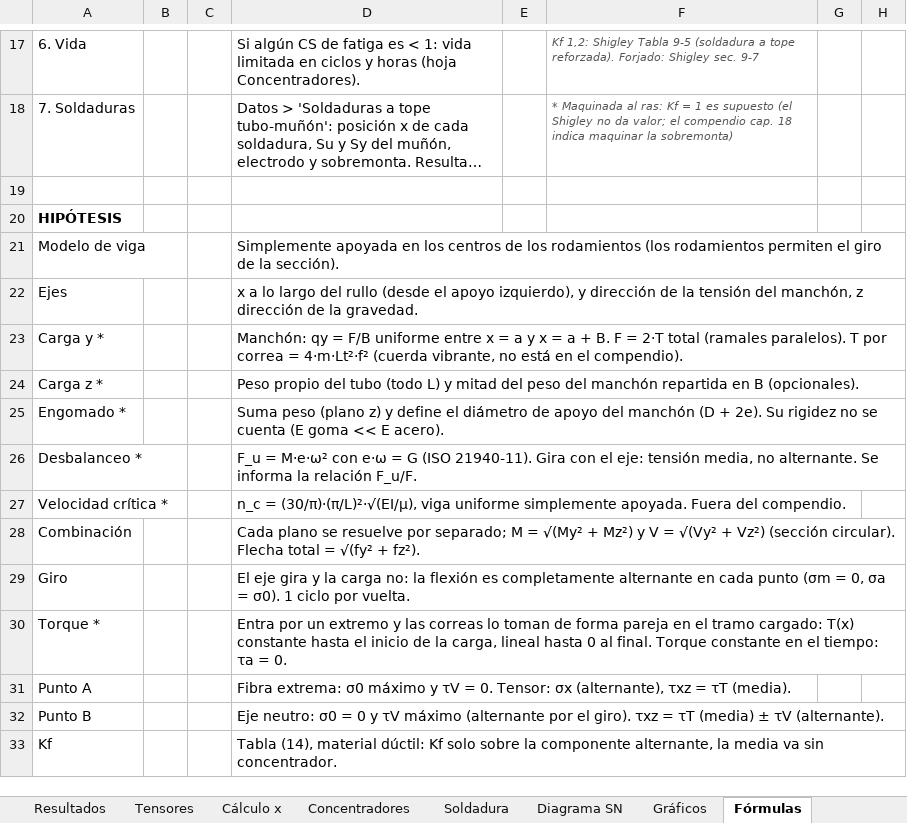
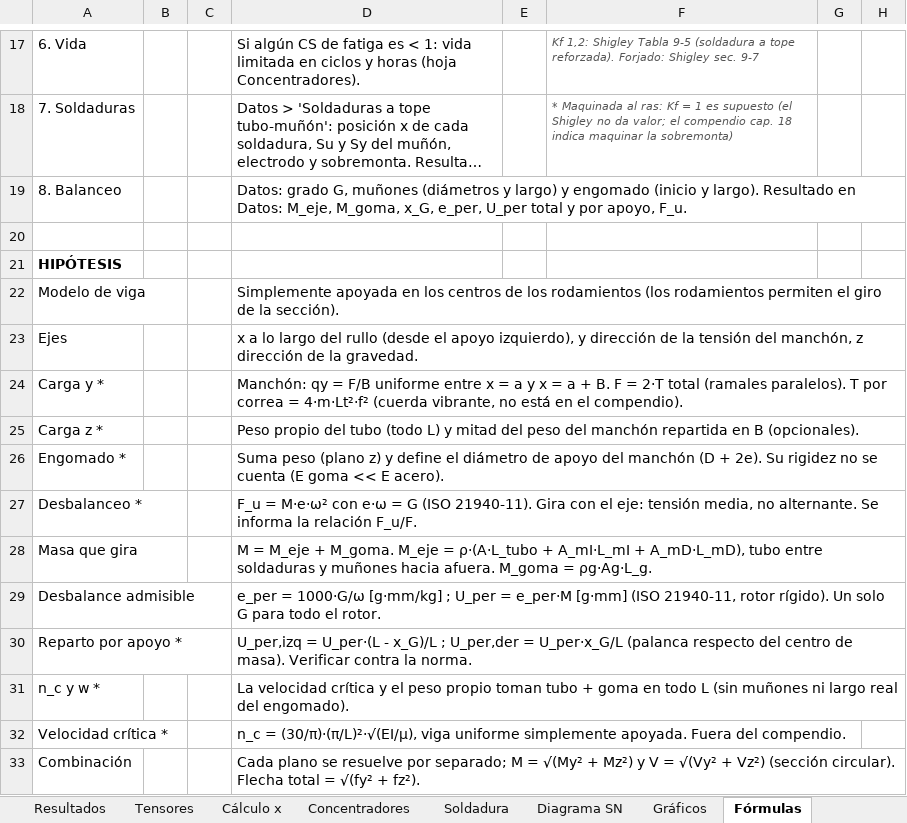
Before and after one commit to matiasacc/Rullo_PSV, an Excel workbook: planilla/Rullo_PSV_estatico_fatiga.xlsx, sheet Fórmulas, drawn as a sheet; only a part is shown, gaps mark what is left out; the shorter side is filled out with more unchanged rows; long unchanged cells end in …; values as stored, in another font and other column widths than the file's, no borders; the diff names each change by its address in the sheet, - before the commit and + after, or states it on an @@ line.

```diff
--- a/planilla/Rullo_PSV_estatico_fatiga.xlsx (sheet Fórmulas)
+++ b/planilla/Rullo_PSV_estatico_fatiga.xlsx (sheet Fórmulas)
+row 19: 8. Balanceo |  |  | Datos: grado G, muñones (diámetros y largo) y engomado (inicio y largo). Resultado en Datos: M_eje, M_goma, x_G, e_per, U_per total y por apoyo, F_u.
+row 28: Masa que gira |  |  | M = M_eje + M_goma. M_eje = ρ·(A·L_tubo + A_mI·L_mI + A_mD·L_mD), tubo entre soldaduras y muñones hacia afuera. M_goma = ρg·Ag·L_g.
+row 29: Desbalance admisible |  |  | e_per = 1000·G/ω [g·mm/kg] ; U_per = e_per·M [g·mm] (ISO 21940-11, rotor rígido). Un solo G para todo el rotor.
+row 30: Reparto por apoyo * |  |  | U_per,izq = U_per·(L - x_G)/L ; U_per,der = U_per·x_G/L (palanca respecto del centro de masa). Verificar contra la norma.
+row 31: n_c y w * |  |  | La velocidad crítica y el peso propio toman tubo + goma en todo L (sin muñones ni largo real del engomado).
```
Also changed, not shown: sheet Datos, formulas that keep their value, charts or pictures, 7 other files.
